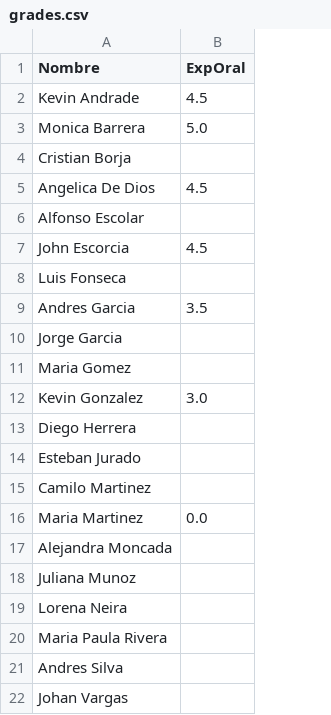
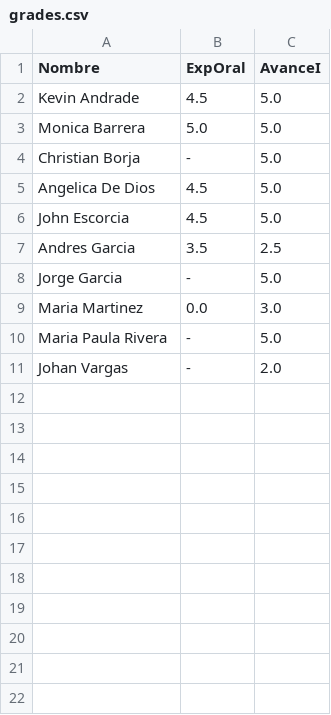
Before and after one commit to forero/TallerAstronomia, a CSV file: grades/201510/grades.csv, drawn as a sheet; removed rows and columns are numbered as before the commit, all else as after; the diff names each change by its address in the sheet, - before the commit and + after, or states it on an @@ line.

Commit message:
grades

```diff
--- a/grades/201510/grades.csv
+++ b/grades/201510/grades.csv
+column C (AvanceI), rows 2-3: 5.0 | 5.0; rows 5-11: 5.0 | 5.0 | 2.5 | 5.0 | 3.0 | 5.0 | 2.0
-row 4: Cristian Borja
+row 4: Christian Borja | - | 5.0
-row 6: Alfonso Escolar
-row 8: Luis Fonseca
-B8 (ExpOral): (empty)
+B8 (ExpOral): -
-row 11: Maria Gomez
-row 12: Kevin Gonzalez | 3.0
-row 13: Diego Herrera
-row 14: Esteban Jurado
-row 15: Camilo Martinez
-row 17: Alejandra Moncada
-row 18: Juliana Munoz
-row 19: Lorena Neira
-B10 (ExpOral): (empty)
+B10 (ExpOral): -
-row 21: Andres Silva
-B11 (ExpOral): (empty)
+B11 (ExpOral): -
```
